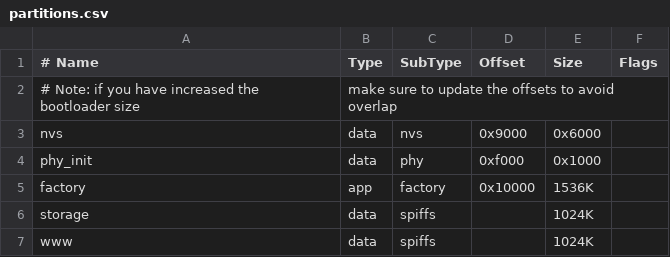
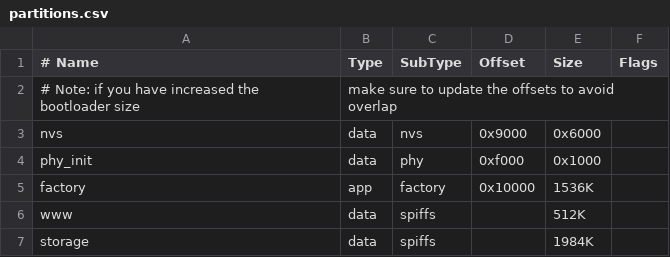
Before and after one commit to chmunozpardo/rd107-firmware, a CSV file: partitions.csv, drawn as a sheet.

```diff
--- a/partitions.csv
+++ b/partitions.csv
@@ -5,3 +5,3 @@ phy_init, data, phy    ,  0xf000, 0x1000,
 factory,  app , factory, 0x10000, 1536K,
-storage,  data, spiffs ,        , 1024K,
-www,      data, spiffs ,        , 1024K,
+www,      data, spiffs ,        ,  512K,
+storage,  data, spiffs ,        , 1984K,
```
Also changed, not shown: 3 other files.
